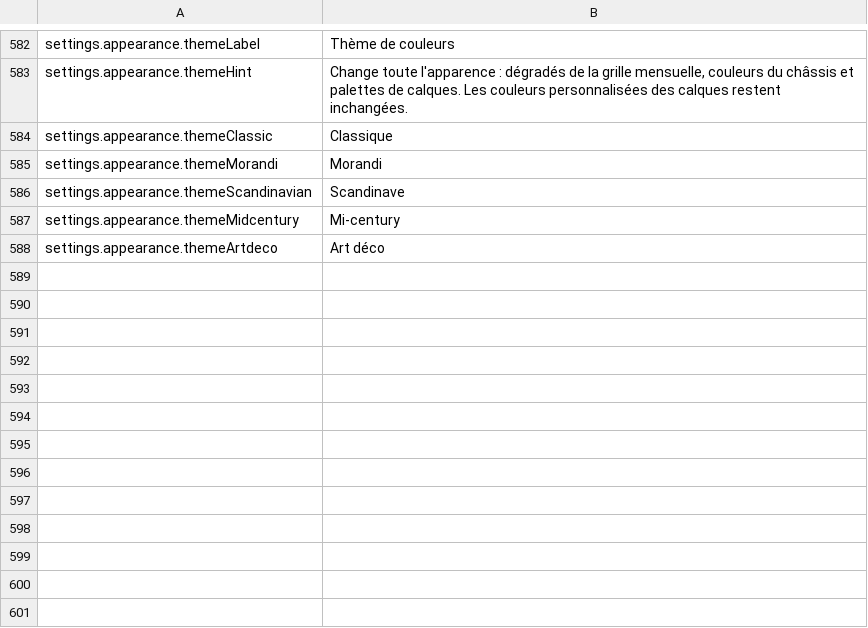
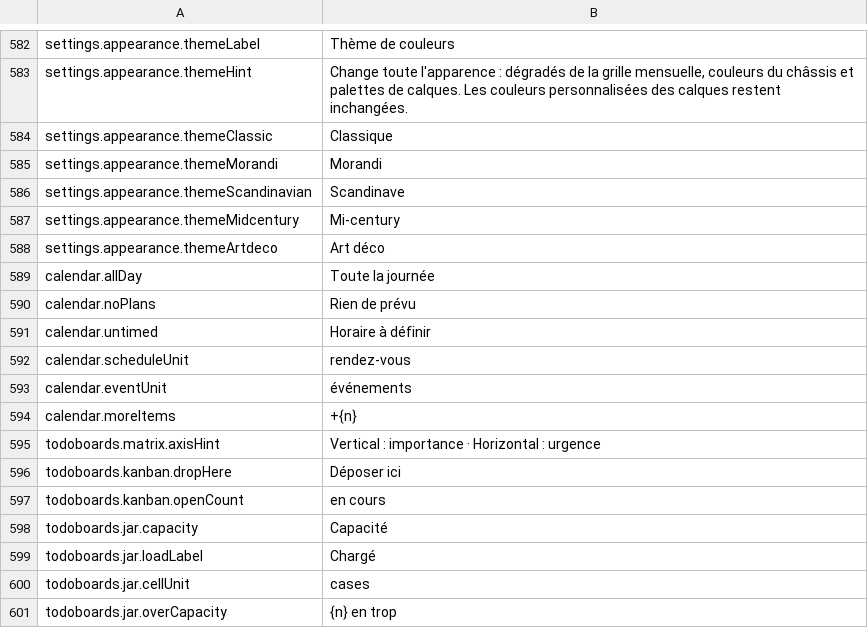
Before and after one commit to TTDiang2/TT_Calendar, a TSV file: frontend/i18n_flat.fr.tsv, drawn as a sheet; only a part is shown, gaps mark what is left out.

```diff
--- a/frontend/i18n_flat.fr.tsv
+++ b/frontend/i18n_flat.fr.tsv
@@ -588 +588,14 @@ settings.appearance.themeMidcentury	Mi-century
 settings.appearance.themeArtdeco	Art déco
+calendar.allDay	Toute la journée
+calendar.noPlans	Rien de prévu
+calendar.untimed	Horaire à définir
+calendar.scheduleUnit	rendez-vous
+calendar.eventUnit	événements
+calendar.moreItems	+{n}
+todoboards.matrix.axisHint	Vertical : importance · Horizontal : urgence
+todoboards.kanban.dropHere	Déposer ici
+todoboards.kanban.openCount	en cours
+todoboards.jar.capacity	Capacité
+todoboards.jar.loadLabel	Chargé
+todoboards.jar.cellUnit	cases
+todoboards.jar.overCapacity	{n} en trop
```
Also changed, not shown: frontend/i18n_flat.es.tsv, frontend/i18n_flat.ru.tsv, 14 other files.
